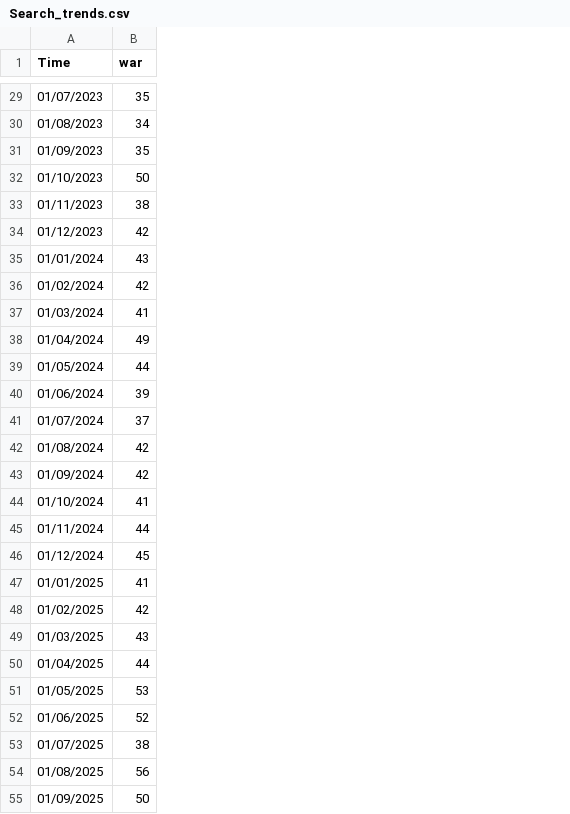
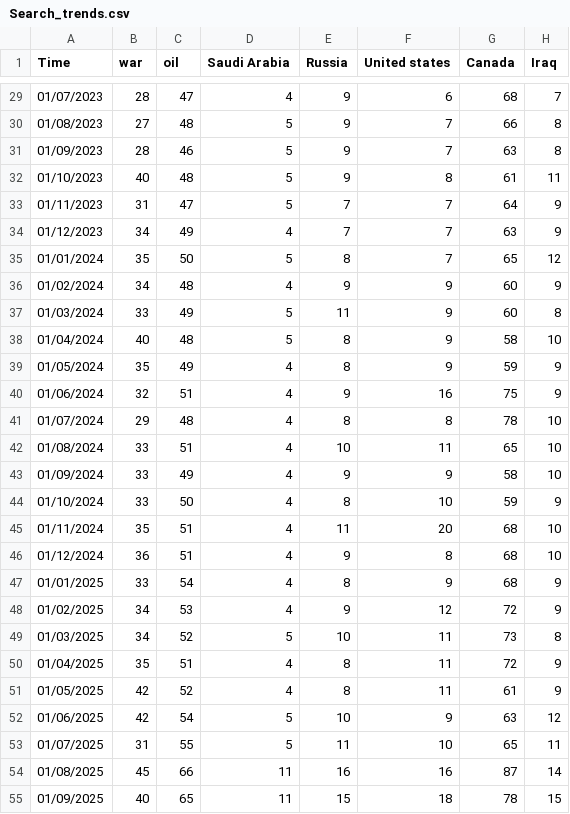
Before and after one commit to emfoxharp-ui/Data_science_final_project, a CSV file: Search_trends.csv, drawn as a sheet; only a part is shown, gaps mark what is left out; the diff covers the shown part only; the diff names each change by its address in the sheet, - before the commit and + after, or states it on an @@ line.

```diff
--- a/Search_trends.csv
+++ b/Search_trends.csv
+column C (oil), rows 29-55: 47 | 48 | 46 | 48 | 47 | 49 | 50 | 48 | 49 | 48 | 49 | 51 | 48 | 51 | 49 | 50 | 51 | 51 | 54 | 53 | 52 | 51 | 52 | 54 | 55 | 66 | 65
+column D (Saudi Arabia), rows 29-55: 4 | 5 | 5 | 5 | 5 | 4 | 5 | 4 | 5 | 5 | 4 | 4 | 4 | 4 | 4 | 4 | 4 | 4 | 4 | 4 | 5 | 4 | 4 | 5 | 5 | 11 | 11
+column E (Russia), rows 29-55: 9 | 9 | 9 | 9 | 7 | 7 | 8 | 9 | 11 | 8 | 8 | 9 | 8 | 10 | 9 | 8 | 11 | 9 | 8 | 9 | 10 | 8 | 8 | 10 | 11 | 16 | 15
+column F (United states), rows 29-55: 6 | 7 | 7 | 8 | 7 | 7 | 7 | 9 | 9 | 9 | 9 | 16 | 8 | 11 | 9 | 10 | 20 | 8 | 9 | 12 | 11 | 11 | 11 | 9 | 10 | 16 | 18
+column G (Canada), rows 29-55: 68 | 66 | 63 | 61 | 64 | 63 | 65 | 60 | 60 | 58 | 59 | 75 | 78 | 65 | 58 | 59 | 68 | 68 | 68 | 72 | 73 | 72 | 61 | 63 | 65 | 87 | 78
+column H (Iraq), rows 29-55: 7 | 8 | 8 | 11 | 9 | 9 | 12 | 9 | 8 | 10 | 9 | 9 | 10 | 10 | 10 | 9 | 10 | 10 | 9 | 9 | 8 | 9 | 9 | 12 | 11 | 14 | 15
-B29 (war): 35
+B29 (war): 28
-B30 (war): 34
+B30 (war): 27
-B31 (war): 35
+B31 (war): 28
-B32 (war): 50
+B32 (war): 40
-B33 (war): 38
+B33 (war): 31
-B34 (war): 42
+B34 (war): 34
-B35 (war): 43
+B35 (war): 35
-B36 (war): 42
+B36 (war): 34
-B37 (war): 41
+B37 (war): 33
-B38 (war): 49
+B38 (war): 40
-B39 (war): 44
+B39 (war): 35
-B40 (war): 39
+B40 (war): 32
-B41 (war): 37
+B41 (war): 29
-B42:B43 (war): 42
+B42:B43 (war): 33
-B44 (war): 41
+B44 (war): 33
-B45 (war): 44
+B45 (war): 35
-B46 (war): 45
+B46 (war): 36
-B47 (war): 41
+B47 (war): 33
-B48 (war): 42
+B48 (war): 34
-B49 (war): 43
+B49 (war): 34
-B50 (war): 44
+B50 (war): 35
-B51 (war): 53
+B51 (war): 42
-B52 (war): 52
+B52 (war): 42
-B53 (war): 38
+B53 (war): 31
-B54 (war): 56
+B54 (war): 45
-B55 (war): 50
+B55 (war): 40
```
Also changed, not shown: 33 edited cells elsewhere in this file.
